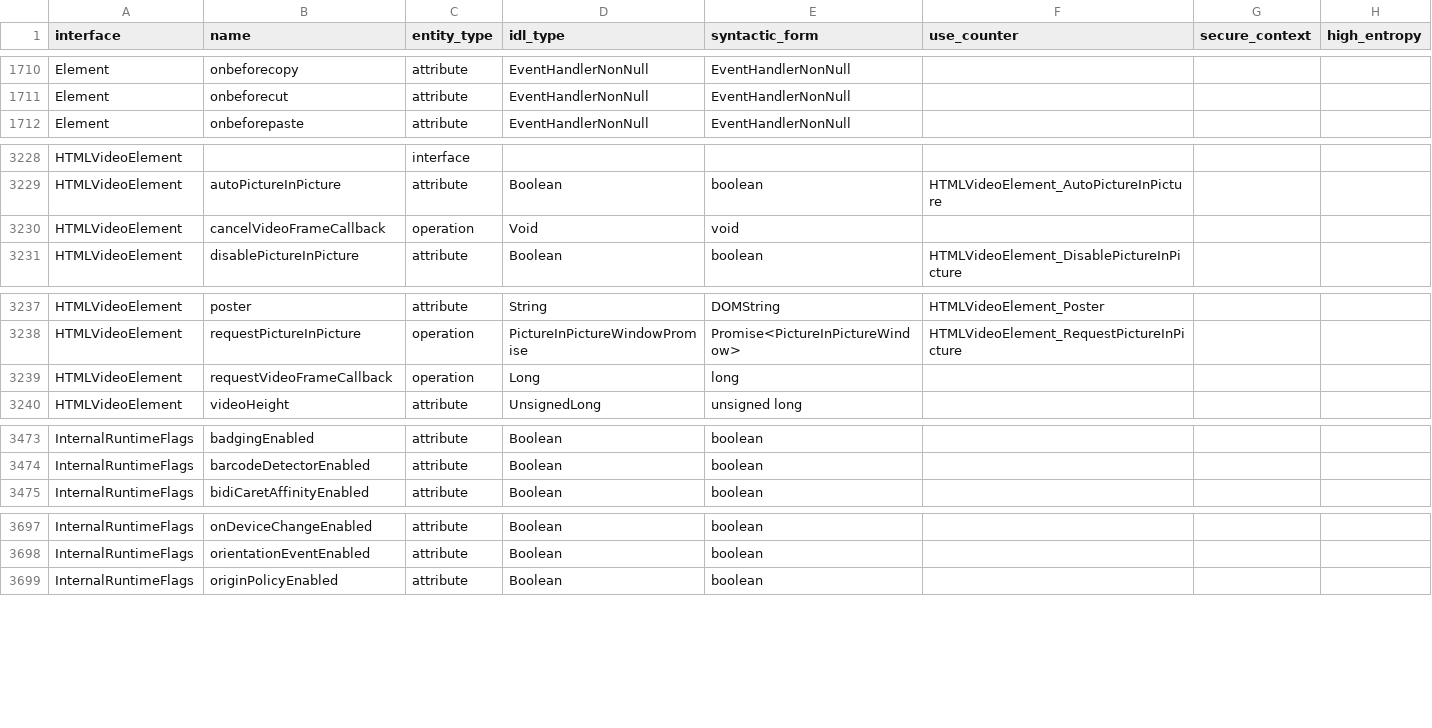
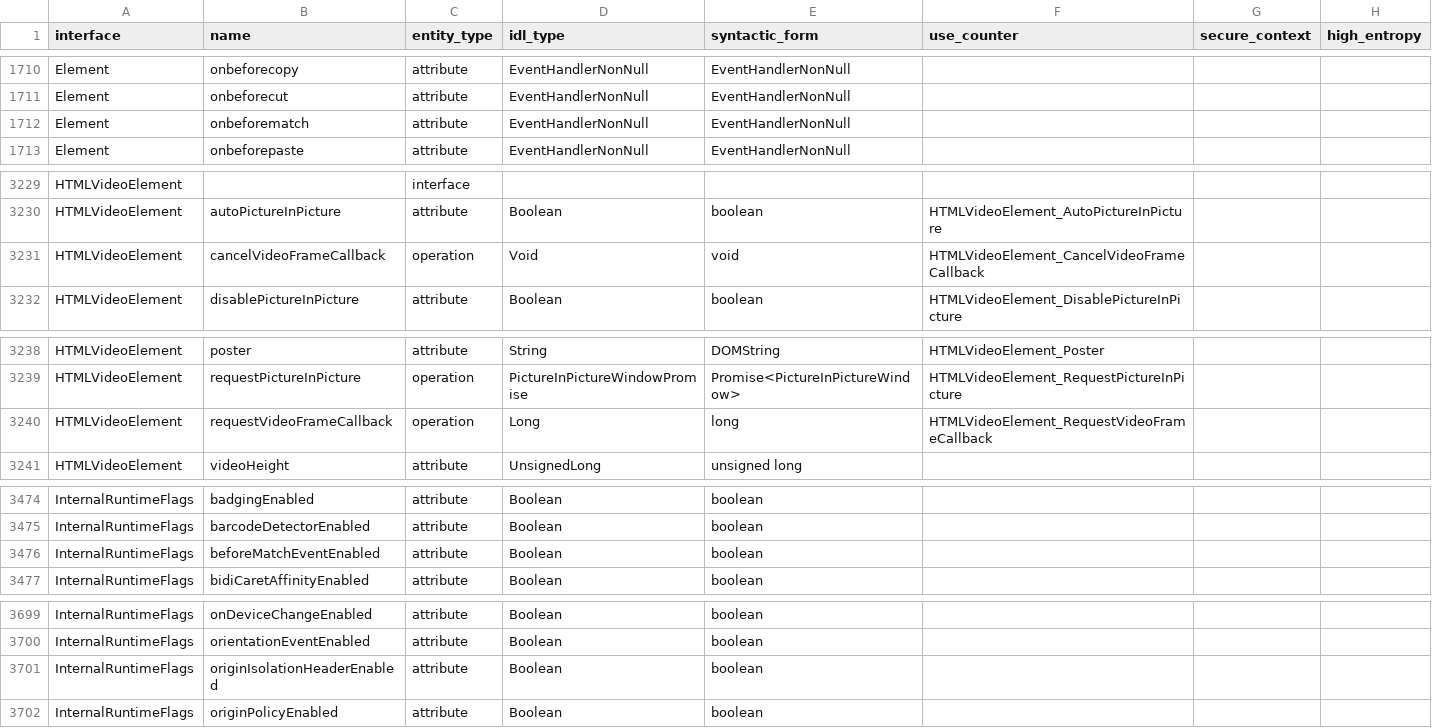
Before and after one commit to asankah/chromium-api-list, a CSV file: chromium_api_list.csv, drawn as a sheet; only a part is shown, gaps mark what is left out.

Commit message:
Blink API list update from refs/heads/master@{#766384}
Source Chromium revision is https://crrev.com/69a985d60603edf97074a5a405ad5d2f2b03c717

See https://github.com/asankah/chromium-api-list for details on how the
list was generated.

```diff
--- a/chromium_api_list.csv
+++ b/chromium_api_list.csv
@@ -1711,2 +1711,3 @@ Element,onbeforecopy,attribute,EventHandlerNonNull,EventHandlerNonNull,,,
 Element,onbeforecut,attribute,EventHandlerNonNull,EventHandlerNonNull,,,
+Element,onbeforematch,attribute,EventHandlerNonNull,EventHandlerNonNull,,,
 Element,onbeforepaste,attribute,EventHandlerNonNull,EventHandlerNonNull,,,
@@ -3229,3 +3230,3 @@ HTMLVideoElement,,interface,,,,,
 HTMLVideoElement,autoPictureInPicture,attribute,Boolean,boolean,HTMLVideoElement_AutoPictureInPicture,,
-HTMLVideoElement,cancelVideoFrameCallback,operation,Void,void,,,
+HTMLVideoElement,cancelVideoFrameCallback,operation,Void,void,HTMLVideoElement_CancelVideoFrameCallback,,
 HTMLVideoElement,disablePictureInPicture,attribute,Boolean,boolean,HTMLVideoElement_DisablePictureInPicture,,
@@ -3238,3 +3239,3 @@ HTMLVideoElement,poster,attribute,String,DOMString,HTMLVideoElement_Poster,,
 HTMLVideoElement,requestPictureInPicture,operation,PictureInPictureWindowPromise,Promise<PictureInPictureWindow>,HTMLVideoElement_RequestPictureInPicture,,
-HTMLVideoElement,requestVideoFrameCallback,operation,Long,long,,,
+HTMLVideoElement,requestVideoFrameCallback,operation,Long,long,HTMLVideoElement_RequestVideoFrameCallback,,
 HTMLVideoElement,videoHeight,attribute,UnsignedLong,unsigned long,,,
@@ -3474,2 +3475,3 @@ InternalRuntimeFlags,badgingEnabled,attribute,Boolean,boolean,,,
 InternalRuntimeFlags,barcodeDetectorEnabled,attribute,Boolean,boolean,,,
+InternalRuntimeFlags,beforeMatchEventEnabled,attribute,Boolean,boolean,,,
 InternalRuntimeFlags,bidiCaretAffinityEnabled,attribute,Boolean,boolean,,,
@@ -3698,2 +3700,3 @@ InternalRuntimeFlags,onDeviceChangeEnabled,attribute,Boolean,boolean,,,
 InternalRuntimeFlags,orientationEventEnabled,attribute,Boolean,boolean,,,
+InternalRuntimeFlags,originIsolationHeaderEnabled,attribute,Boolean,boolean,,,
 InternalRuntimeFlags,originPolicyEnabled,attribute,Boolean,boolean,,,
```
